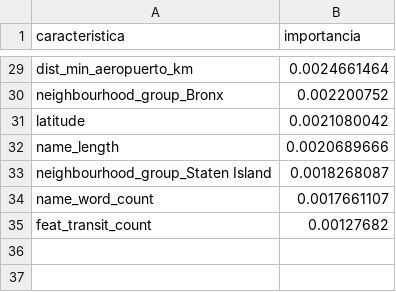
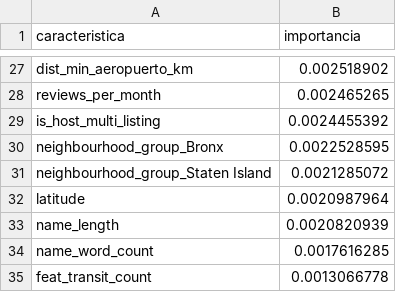
Before and after one commit to ilc2308/AIRBNB_streamlit, a CSV file: models/importancia_caracteristicas.csv, drawn as a sheet; only a part is shown, gaps mark what is left out; removed rows and columns are numbered as before the commit, all else as after; the diff covers the shown part only; the diff names each change by its address in the sheet, - before the commit and + after, or states it on an @@ line.

```diff
--- a/models/importancia_caracteristicas.csv
+++ b/models/importancia_caracteristicas.csv
-B27 (importancia): 0.0024661464
+B27 (importancia): 0.002518902
+row 28: reviews_per_month | 0.002465265
+row 29: is_host_multi_listing | 0.0024455392
-B30 (importancia): 0.002200752
+B30 (importancia): 0.0022528595
+row 31: neighbourhood_group_Staten Island | 0.0021285072
-B32 (importancia): 0.0021080042
+B32 (importancia): 0.0020987964
-B33 (importancia): 0.0020689666
+B33 (importancia): 0.0020820939
-row 33: neighbourhood_group_Staten Island | 0.0018268087
-B34 (importancia): 0.0017661107
+B34 (importancia): 0.0017616285
-B35 (importancia): 0.00127682
+B35 (importancia): 0.0013066778
```
Also changed, not shown: 2 added rows, 4 removed rows and 23 edited cells elsewhere in this file, models/resultados_validacion_cruzada.csv, 15 other files.
